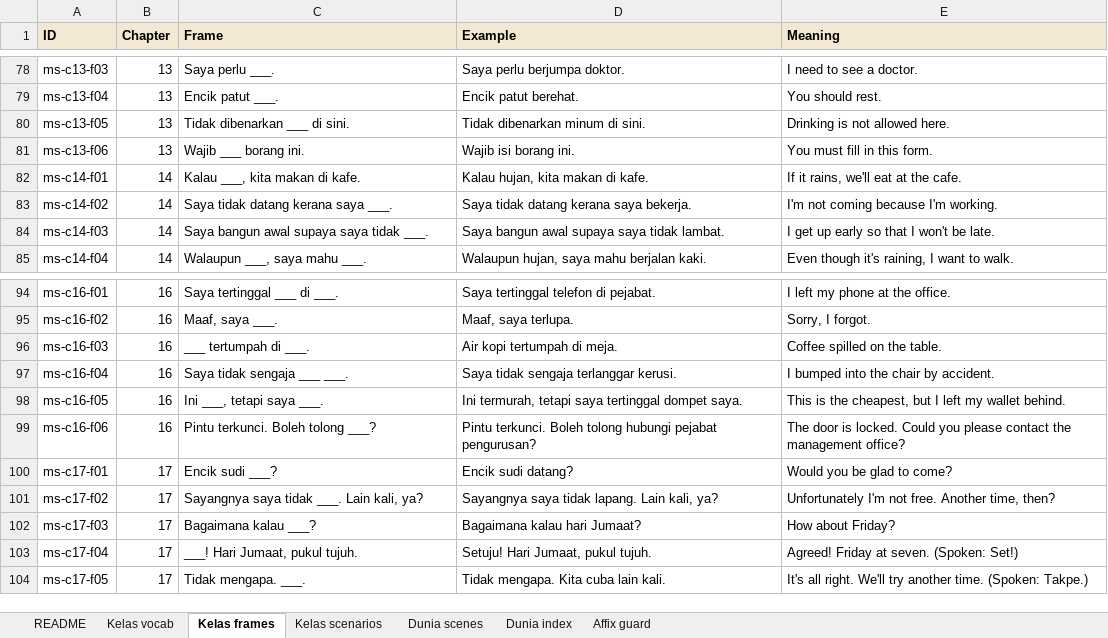
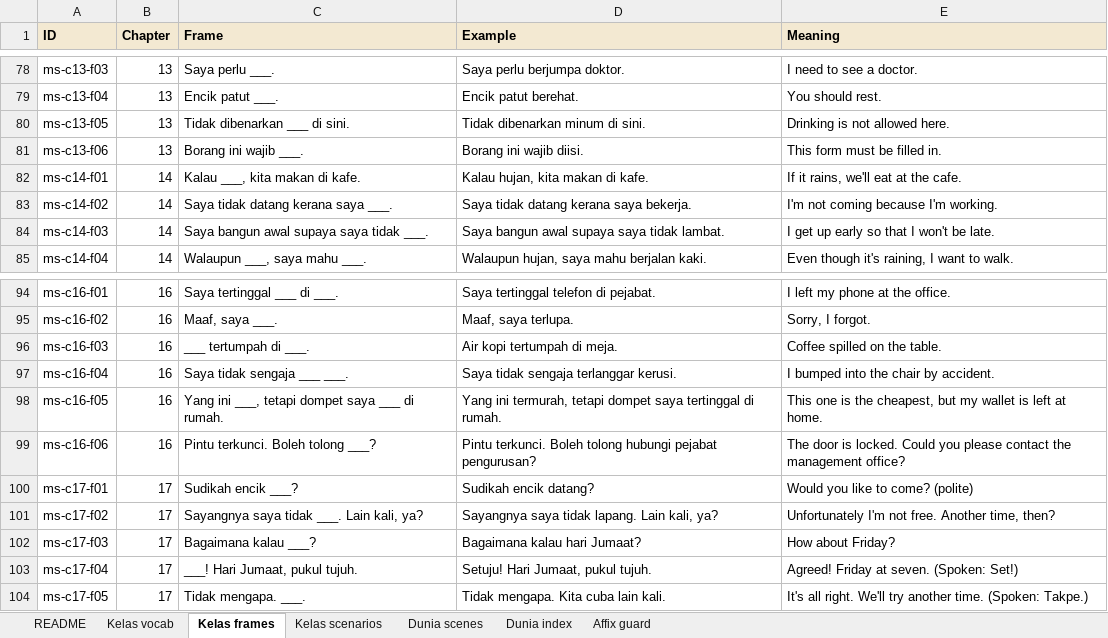
Before and after one commit to Nagatake-vonHatsune/katakata, an Excel workbook: content/source/2026-11-13_KataKata_VocabBank_v6.xlsx, sheet Kelas frames, drawn as a sheet; only a part is shown, gaps mark what is left out; values as stored, in another font and other column widths than the file's, no borders; the diff names each change by its address in the sheet, - before the commit and + after, or states it on an @@ line.

```diff
--- a/content/source/2026-11-13_KataKata_VocabBank_v6.xlsx (sheet Kelas frames)
+++ b/content/source/2026-11-13_KataKata_VocabBank_v6.xlsx (sheet Kelas frames)
-C81 (Frame): Wajib ___ borang ini.
+C81 (Frame): Borang ini wajib ___.
-D81 (Example): Wajib isi borang ini.
+D81 (Example): Borang ini wajib diisi.
-E81 (Meaning): You must fill in this form.
+E81 (Meaning): This form must be filled in.
-C98 (Frame): Ini ___, tetapi saya ___.
+C98 (Frame): Yang ini ___, tetapi dompet saya ___ di rumah.
-D98 (Example): Ini termurah, tetapi saya tertinggal dompet saya.
+D98 (Example): Yang ini termurah, tetapi dompet saya tertinggal di rumah.
-E98 (Meaning): This is the cheapest, but I left my wallet behind.
+E98 (Meaning): This one is the cheapest, but my wallet is left at home.
-C100 (Frame): Encik sudi ___?
+C100 (Frame): Sudikah encik ___?
-D100 (Example): Encik sudi datang?
+D100 (Example): Sudikah encik datang?
-E100 (Meaning): Would you be glad to come?
+E100 (Meaning): Would you like to come? (polite)
```
Also changed, not shown: sheet Kelas scenarios, sheet Kelas vocab, 11 other files.
